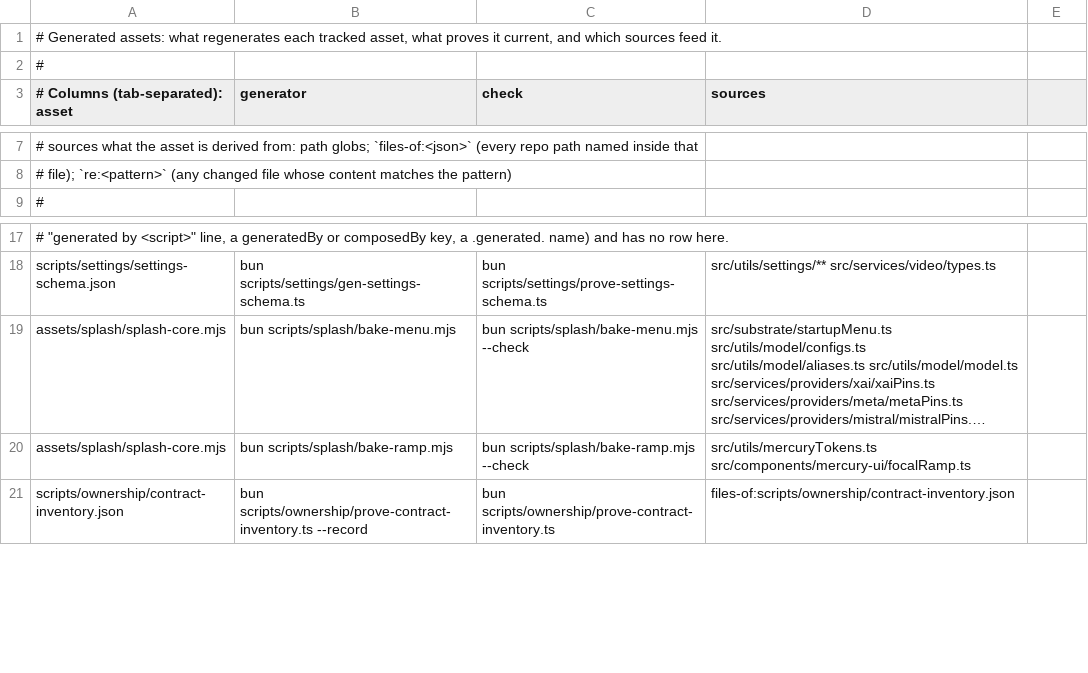
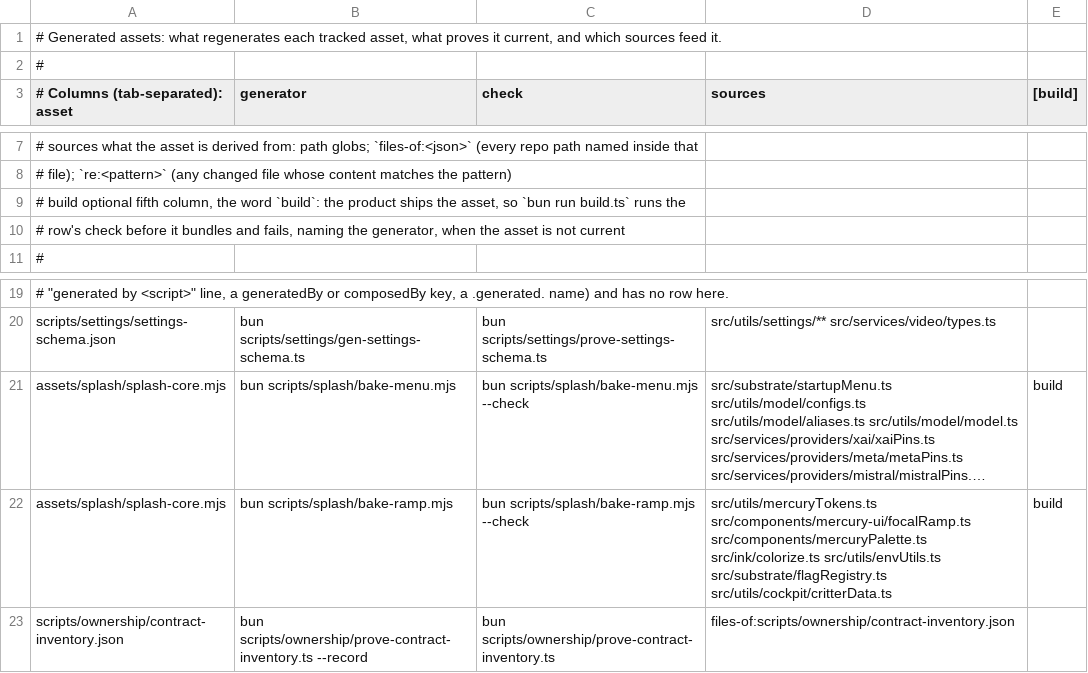
Before and after one commit to Whq02/MercuryCLI, a TSV file: scripts/gate/generated-assets.tsv, drawn as a sheet; only a part is shown, gaps mark what is left out; long unchanged cells end in …; addresses are those after the commit; the diff names each change by its address in the sheet, - before the commit and + after, or states it on an @@ line.

```diff
--- a/scripts/gate/generated-assets.tsv
+++ b/scripts/gate/generated-assets.tsv
-E3: (empty)
+E3: [build]
+row 9: # build optional fifth column, the word `build`: the product ships the asset, so `bun run build.ts` runs the
+row 10: # row's check before it bundles and fails, naming the generator, when the asset is not current
-E21:E22 ([build]): (empty)
+E21:E22 ([build]): build
-D22 (sources): src/utils/mercuryTokens.ts src/components/mercury-ui/focalRamp.ts
+D22 (sources): src/utils/mercuryTokens.ts src/components/mercury-ui/focalRamp.ts src/components/mercuryPalette.ts src/ink/colorize.ts src/utils/envUtils.ts src/substrate/flagRegistry.ts src/utils/cockpit/critterData.ts
```
Also changed, not shown: 5 other files.
